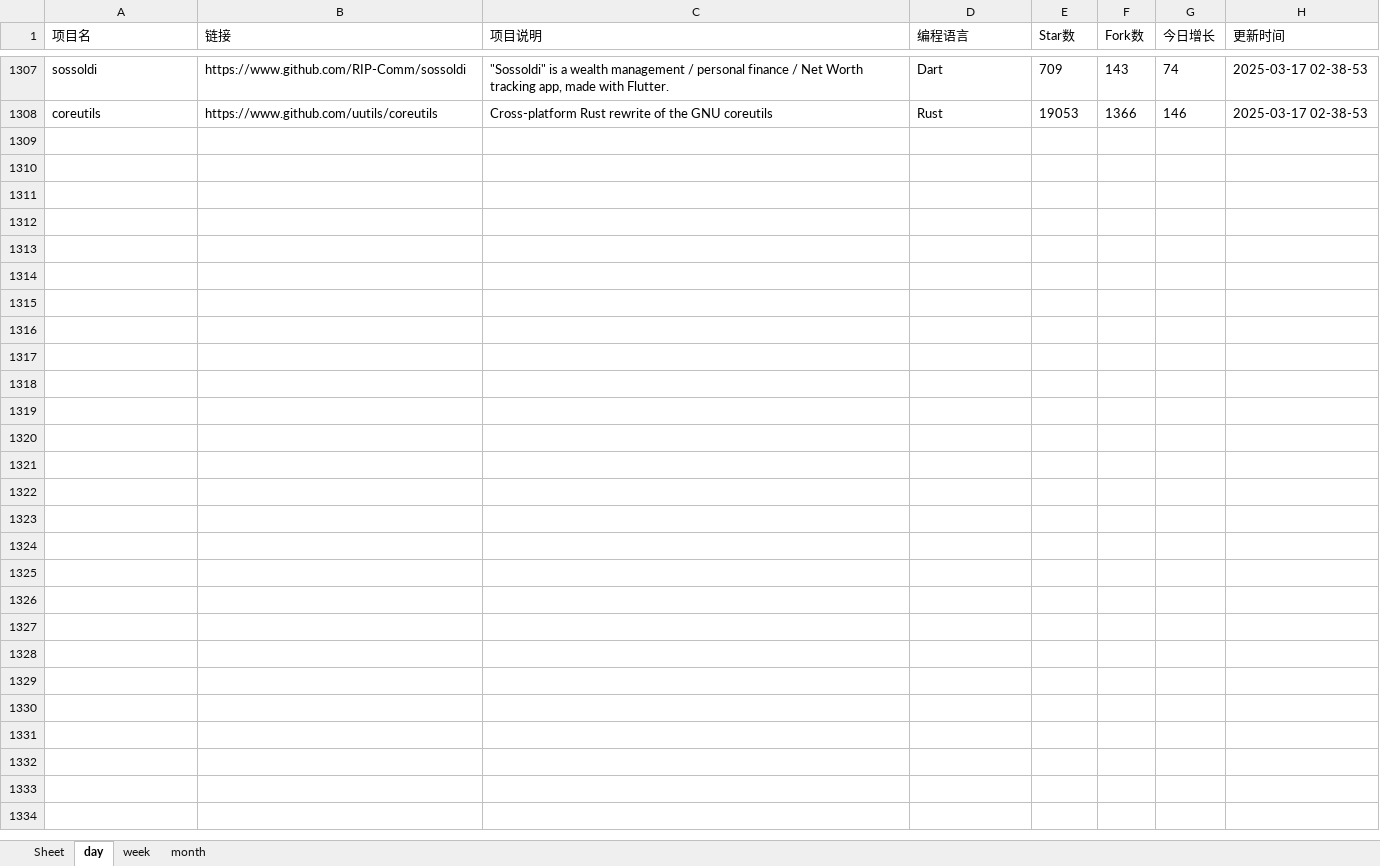
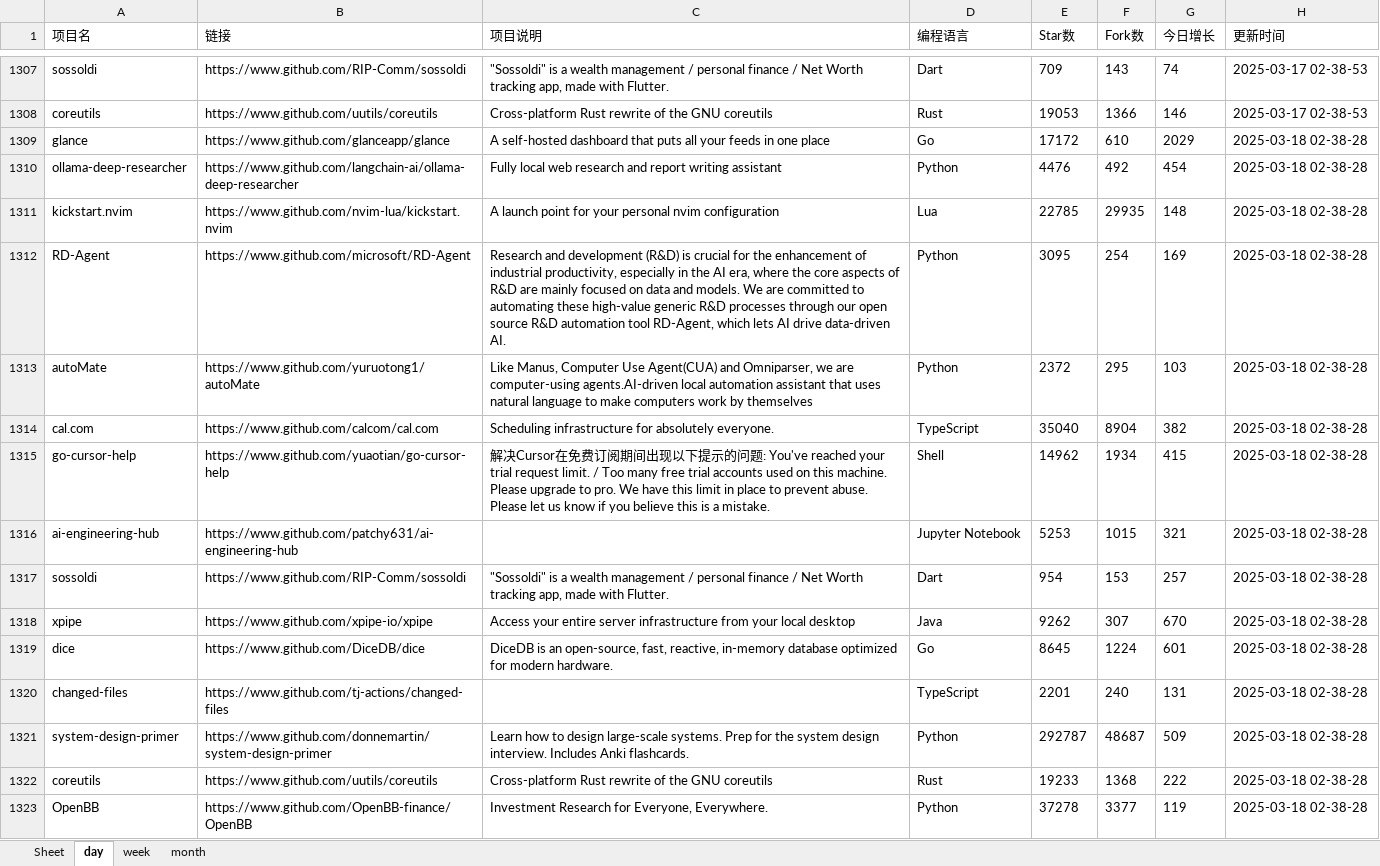
Before and after one commit to WHG555/github-today-repositories, an Excel workbook: github.xlsx, sheet day, drawn as a sheet; only a part is shown, gaps mark what is left out; values as stored, in another font and other column widths than the file's, no borders; the diff names each change by its address in the sheet, - before the commit and + after, or states it on an @@ line.

```diff
--- a/github.xlsx (sheet day)
+++ b/github.xlsx (sheet day)
+row 1309: glance | https://www.github.com/glanceapp/glance | A self-hosted dashboard that puts all your feeds in one place | Go | 17172 | 610 | 2029 | 2025-03-18 02-38-28
+row 1310: ollama-deep-researcher | https://www.github.com/langchain-ai/ollama-deep-researcher | Fully local web research and report writing assistant | Python | 4476 | 492 | 454 | 2025-03-18 02-38-28
+row 1311: kickstart.nvim | https://www.github.com/nvim-lua/kickstart.nvim | A launch point for your personal nvim configuration | Lua | 22785 | 29935 | 148 | 2025-03-18 02-38-28
+row 1312: RD-Agent | https://www.github.com/microsoft/RD-Agent | Research and development (R&D) is crucial for the enhancement of industrial productivity, especially in the AI era, where the core aspects of R&D are mainly focused on data and models. We are committed to automating these high-value generic R&D processes through our open source R&D automation tool RD-Agent, which lets AI drive data-driven AI. | Python | 3095 | 254 | 169 | 2025-03-18 02-38-28
+row 1313: autoMate | https://www.github.com/yuruotong1/autoMate | Like Manus, Computer Use Agent(CUA) and Omniparser, we are computer-using agents.AI-driven local automation assistant that uses natural language to make computers work by themselves | Python | 2372 | 295 | 103 | 2025-03-18 02-38-28
+row 1314: cal.com | https://www.github.com/calcom/cal.com | Scheduling infrastructure for absolutely everyone. | TypeScript | 35040 | 8904 | 382 | 2025-03-18 02-38-28
+row 1315: go-cursor-help | https://www.github.com/yuaotian/go-cursor-help | 解决Cursor在免费订阅期间出现以下提示的问题: You've reached your trial request limit. / Too many free trial accounts used on this machine. Please upgrade to pro. We have this limit in place to prevent abuse. Please let us know if you believe this is a mistake. | Shell | 14962 | 1934 | 415 | 2025-03-18 02-38-28
+row 1316: ai-engineering-hub | https://www.github.com/patchy631/ai-engineering-hub |  | Jupyter Notebook | 5253 | 1015 | 321 | 2025-03-18 02-38-28
+row 1317: sossoldi | https://www.github.com/RIP-Comm/sossoldi | "Sossoldi" is a wealth management / personal finance / Net Worth tracking app, made with Flutter. | Dart | 954 | 153 | 257 | 2025-03-18 02-38-28
+row 1318: xpipe | https://www.github.com/xpipe-io/xpipe | Access your entire server infrastructure from your local desktop | Java | 9262 | 307 | 670 | 2025-03-18 02-38-28
+row 1319: dice | https://www.github.com/DiceDB/dice | DiceDB is an open-source, fast, reactive, in-memory database optimized for modern hardware. | Go | 8645 | 1224 | 601 | 2025-03-18 02-38-28
+row 1320: changed-files | https://www.github.com/tj-actions/changed-files |  | TypeScript | 2201 | 240 | 131 | 2025-03-18 02-38-28
+row 1321: system-design-primer | https://www.github.com/donnemartin/system-design-primer | Learn how to design large-scale systems. Prep for the system design interview. Includes Anki flashcards. | Python | 292787 | 48687 | 509 | 2025-03-18 02-38-28
+row 1322: coreutils | https://www.github.com/uutils/coreutils | Cross-platform Rust rewrite of the GNU coreutils | Rust | 19233 | 1368 | 222 | 2025-03-18 02-38-28
+row 1323: OpenBB | https://www.github.com/OpenBB-finance/OpenBB | Investment Research for Everyone, Everywhere. | Python | 37278 | 3377 | 119 | 2025-03-18 02-38-28
```
Also changed, not shown: sheet month, sheet week.
